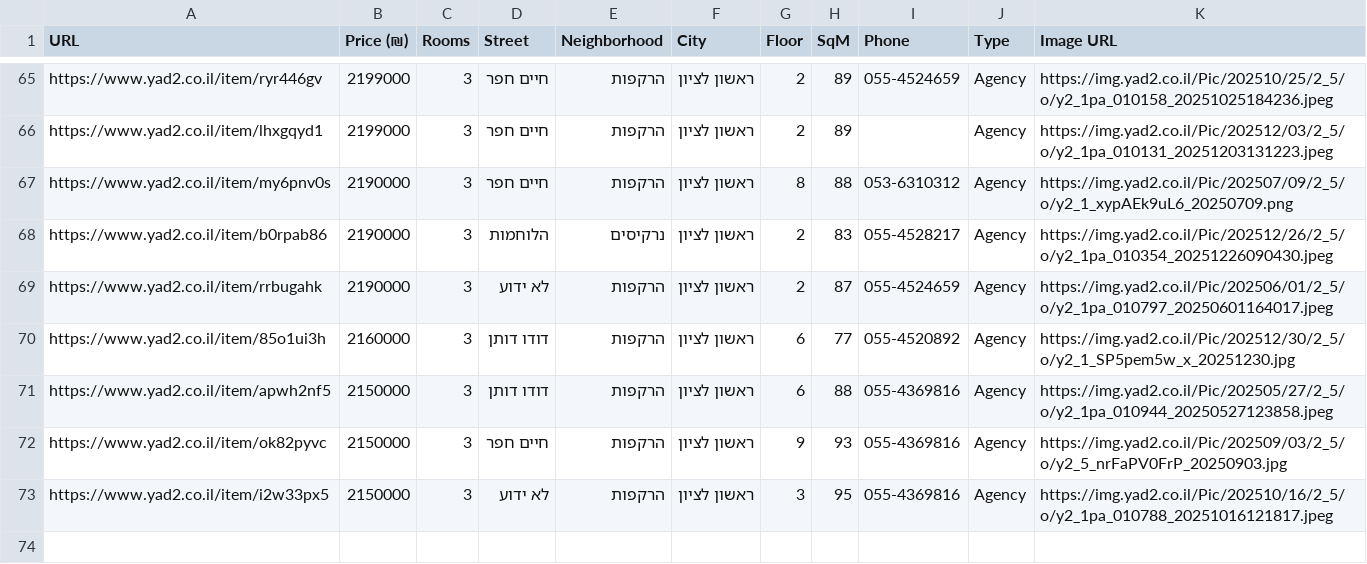
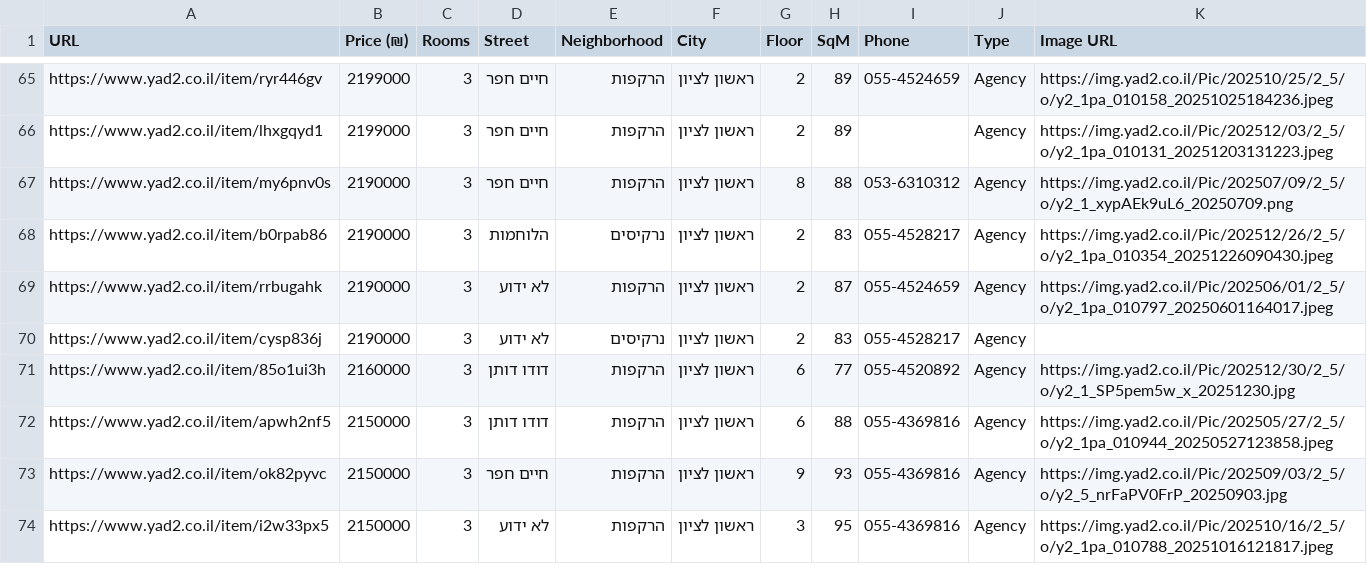
Before and after one commit to ziv9529/real-estate-tracker, a CSV file: listings.csv, drawn as a sheet; only a part is shown, gaps mark what is left out.

```diff
--- a/listings.csv
+++ b/listings.csv
@@ -69,2 +69,3 @@ https://www.yad2.co.il/item/b0rpab86,2190000,3,הלוחמות,נרקיסים,ר
 https://www.yad2.co.il/item/rrbugahk,2190000,3,לא ידוע,הרקפות,ראשון לציון,2,87,055-4524659,Agency,https://img.yad2.co.il/Pic/202506/01/2_5/o/y2_1pa_010797_20250601164017.jpeg
+https://www.yad2.co.il/item/cysp836j,2190000,3,לא ידוע,נרקיסים,ראשון לציון,2,83,055-4528217,Agency,
 https://www.yad2.co.il/item/85o1ui3h,2160000,3,דודו דותן,הרקפות,ראשון לציון,6,77,055-4520892,Agency,https://img.yad2.co.il/Pic/202512/30/2_5/o/y2_1_SP5pem5w_x_20251230.jpg
```
Also changed, not shown: 3 other files.
